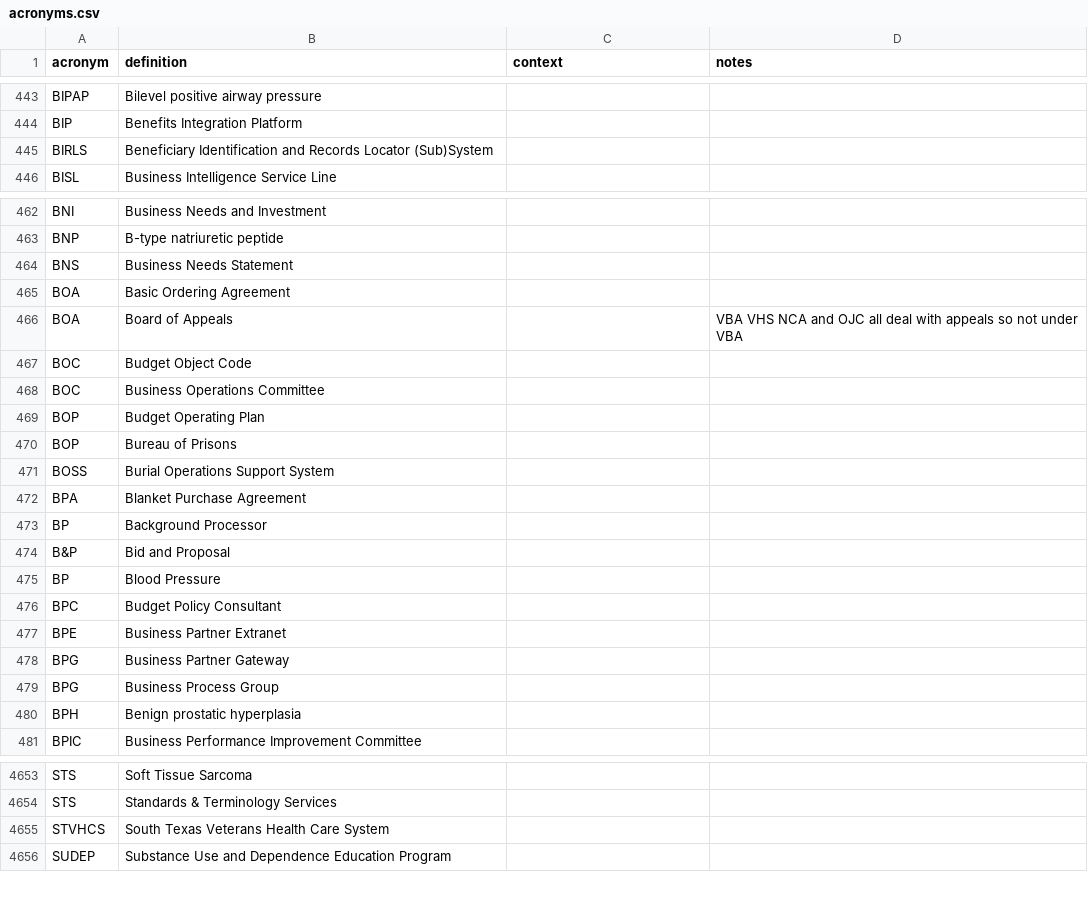
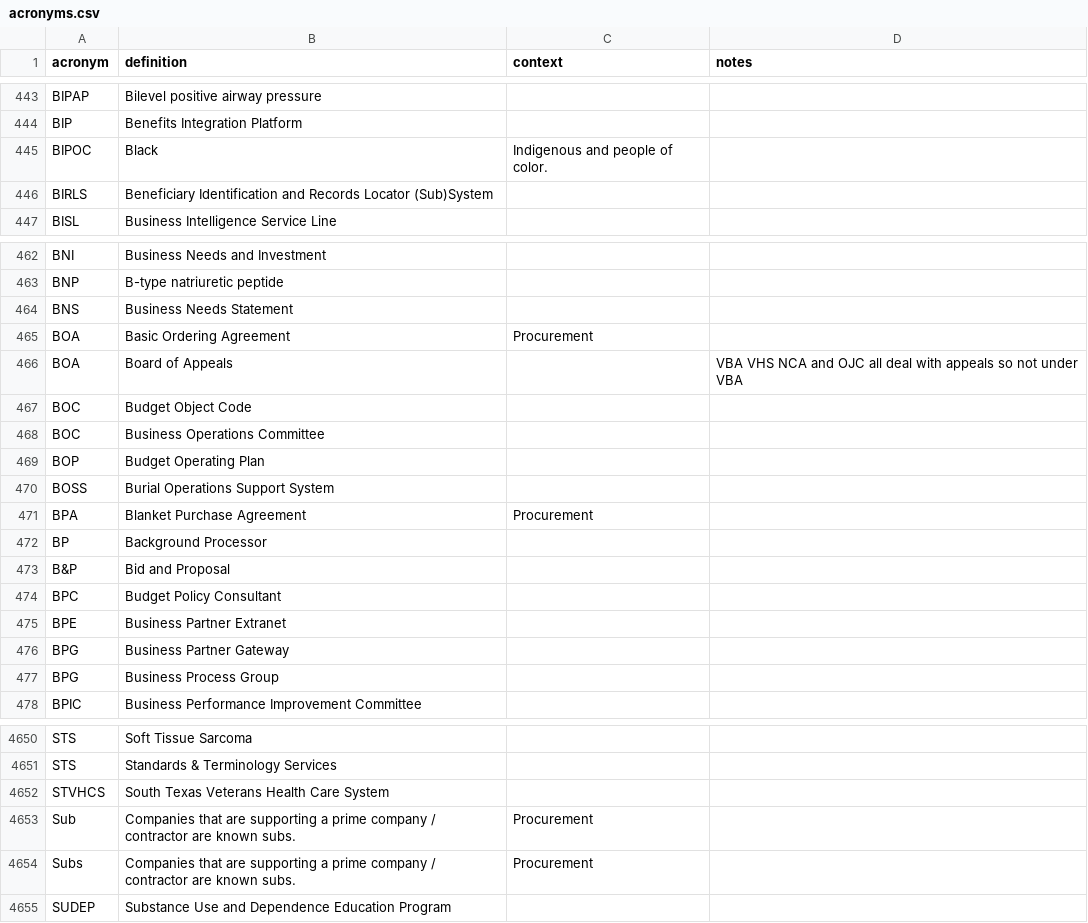
Before and after one commit to department-of-veterans-affairs/acronyms, a CSV file: acronyms.csv, drawn as a sheet; only a part is shown, gaps mark what is left out; the diff covers the shown part only.

Commit message:
Adding terms from the playbook to the acronyms file.

```diff
--- a/acronyms.csv
+++ b/acronyms.csv
@@ -444,2 +444,3 @@ BIPAP,Bilevel positive airway pressure,,
 BIP,Benefits Integration Platform,,
+BIPOC, Black, Indigenous and people of color.,,
 BIRLS,Beneficiary Identification and Records Locator (Sub)System,,
@@ -464,3 +464,3 @@ BNP,B-type natriuretic peptide,,
 BNS,Business Needs Statement,,
-BOA,Basic Ordering Agreement,,
+BOA,Basic Ordering Agreement,Procurement,
 BOA,Board of Appeals,,VBA VHS NCA and OJC all deal with appeals so not under VBA
@@ -469,8 +469,6 @@ BOC,Business Operations Committee,,
 BOP,Budget Operating Plan,,
-BOP,Bureau of Prisons,,
 BOSS,Burial Operations Support System,,
-BPA,Blanket Purchase Agreement,,
+BPA,Blanket Purchase Agreement,Procurement,
 BP,Background Processor,,
 B&P,Bid and Proposal,,
-BP,Blood Pressure,,
 BPC,Budget Policy Consultant,,
@@ -479,3 +477,2 @@ BPG,Business Partner Gateway,,
 BPG,Business Process Group,,
-BPH,Benign prostatic hyperplasia,,
 BPIC,Business Performance Improvement Committee,,
@@ -4655,2 +4652,4 @@ STS,Standards & Terminology Services,,
 STVHCS,South Texas Veterans Health Care System,,
+Sub,Companies that are supporting a prime company / contractor are known subs.,Procurement,
+Subs,Companies that are supporting a prime company / contractor are known subs.,Procurement,
 SUDEP,Substance Use and Dependence Education Program,,
```
Also changed, not shown: 1 added row, 2 removed rows and 8 edited cells elsewhere in this file.
